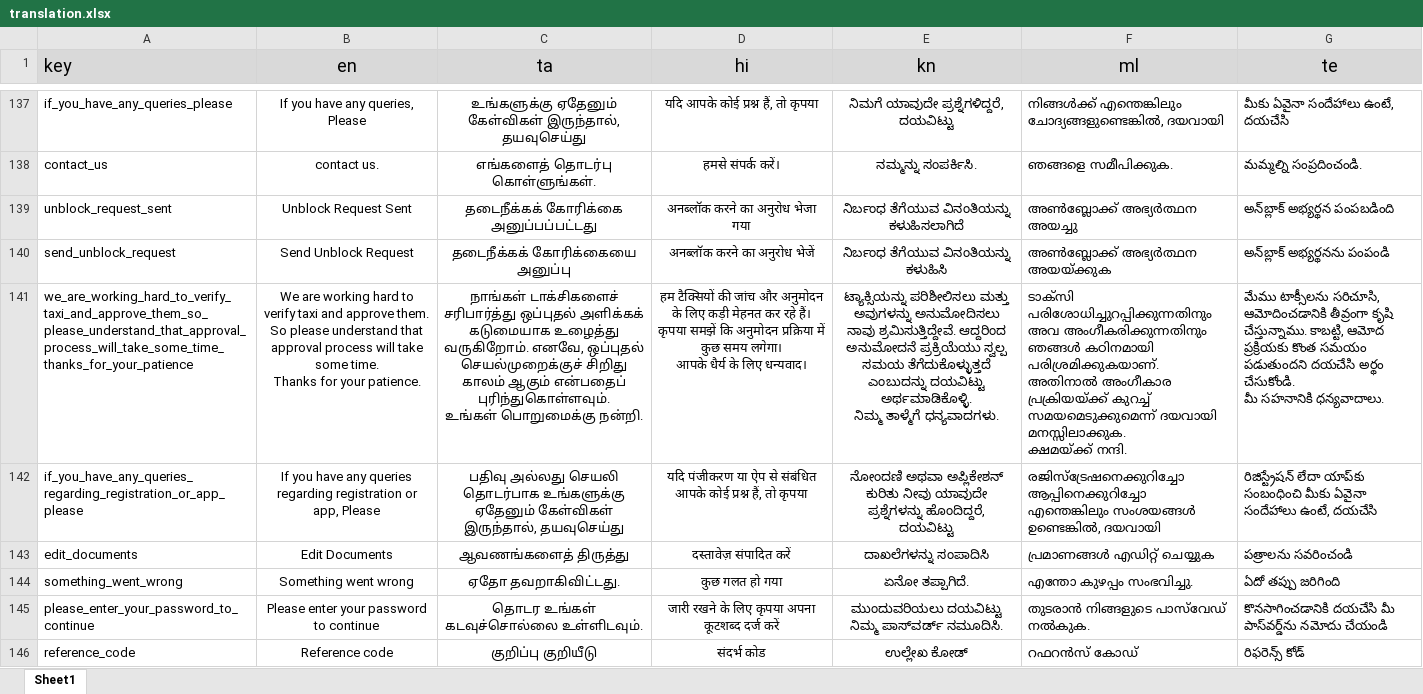
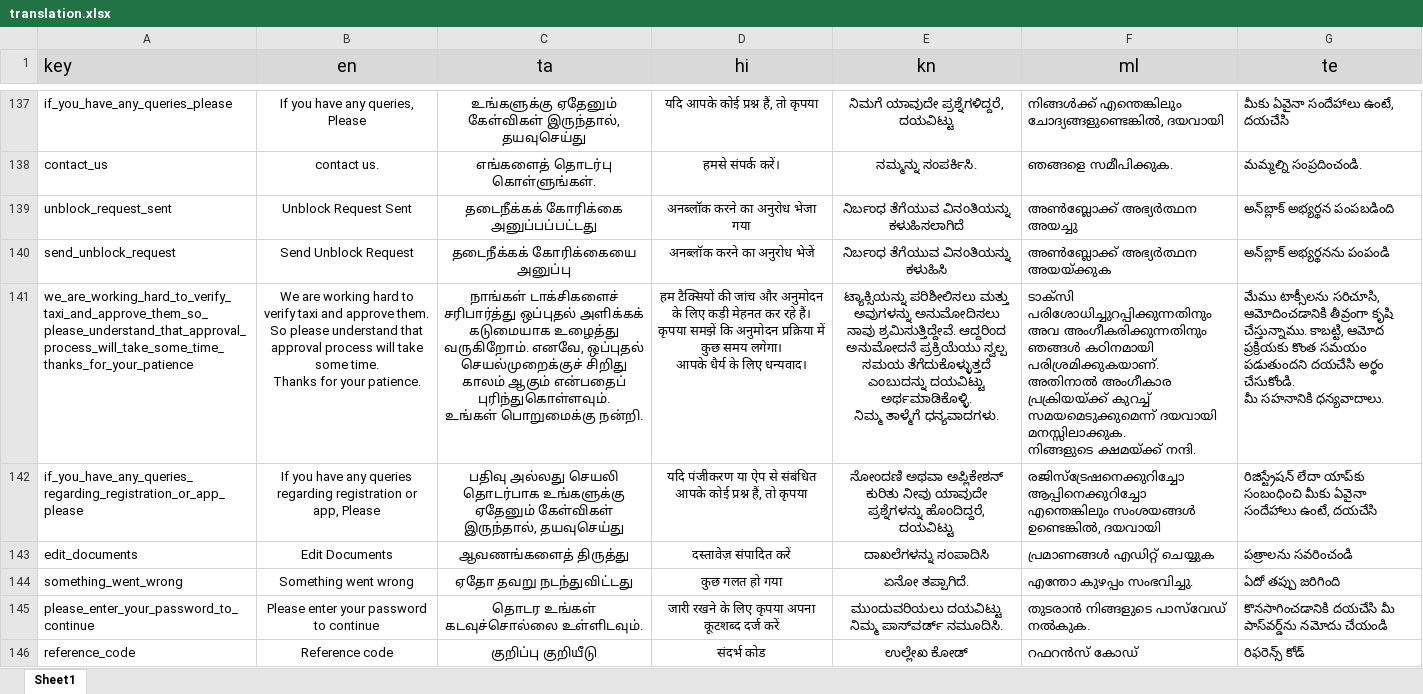
Before and after one commit to Sivaaiyammal/rider_app, an Excel workbook: PublicCustomerApp/src/python/translation.xlsx, sheet Sheet1, drawn as a sheet; only a part is shown, gaps mark what is left out; values as stored, in another font and other column widths than the file's, no borders; charts and pictures not drawn; ↵ is a line break in a cell; the diff covers the shown part only; the diff names each change by its address in the sheet, - before the commit and + after, or states it on an @@ line.

```diff
--- a/PublicCustomerApp/src/python/translation.xlsx (sheet Sheet1)
+++ b/PublicCustomerApp/src/python/translation.xlsx (sheet Sheet1)
-F141 (ml): …ദയവായി മനസ്സിലാക്കുക. ↵ ക്ഷമയ്ക്ക് നന്ദി.
+F141 (ml): …ദയവായി മനസ്സിലാക്കുക. ↵ നിങ്ങളുടെ ക്ഷമയ്ക്ക് നന്ദി.
-C144 (ta): ஏதோ தவறாகிவிட்டது.
+C144 (ta): ஏதோ தவறு நடந்துவிட்டது
```
Also changed, not shown: 19 added rows and 74 edited cells elsewhere in this sheet, 10 other files.
